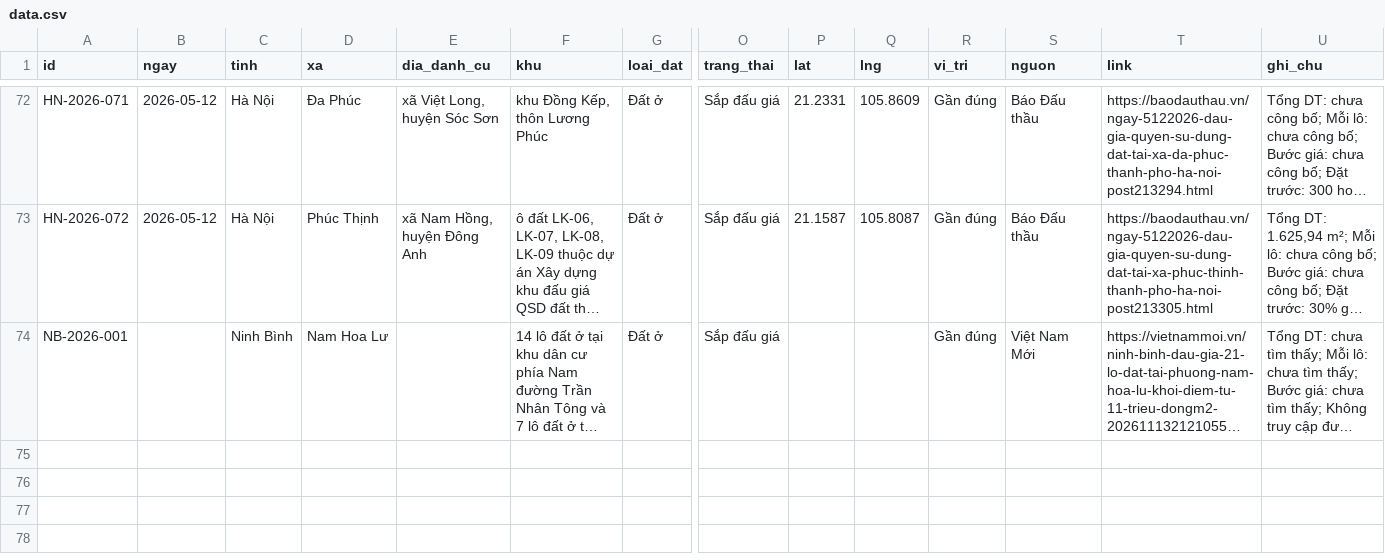
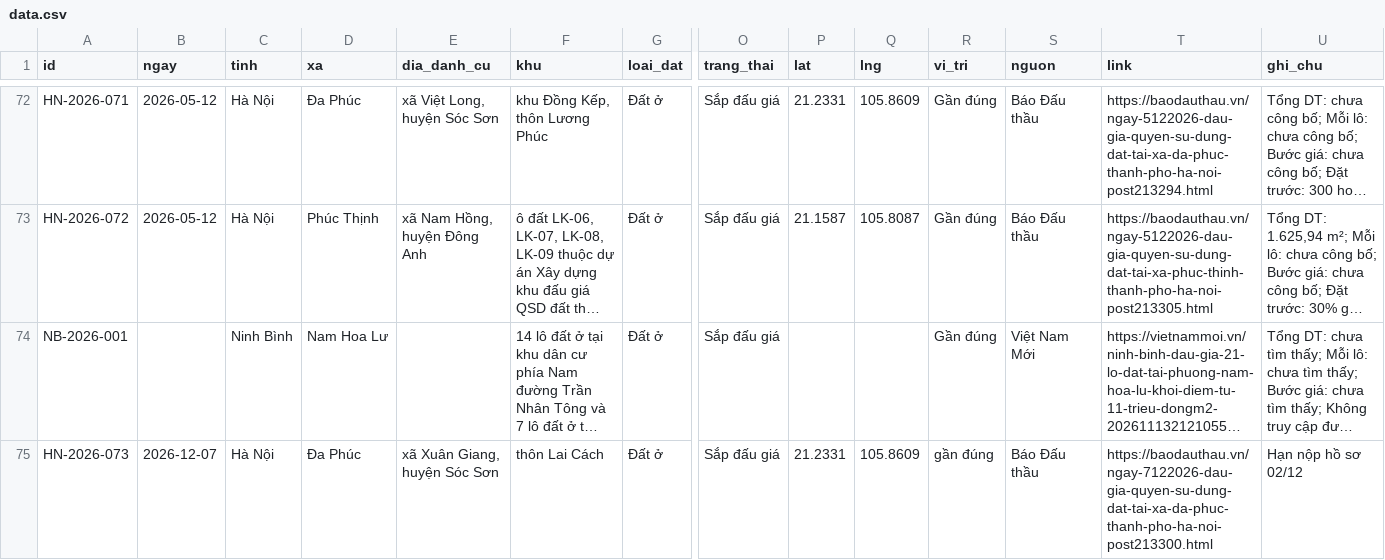
Before and after one commit to pnhimai98-creator/ban-do-dau-gia, a CSV file: data.csv, drawn as a sheet; only a part is shown, gaps mark what is left out; long unchanged cells end in …; rows hold the shown columns only; the diff names each change by its address in the sheet, - before the commit and + after, or states it on an @@ line.

Commit message:
Duyệt 1 tin từ báo

```diff
--- a/data.csv
+++ b/data.csv
+row 75: HN-2026-073 | 2026-12-07 | Hà Nội | Đa Phúc | xã Xuân Giang, huyện Sóc Sơn | thôn Lai Cách | Đất ở | Sắp đấu giá | 21.2331 | 105.8609 | gần đúng | Báo Đấu thầu | https://baodauthau.vn/ngay-7122026-dau-gia-quyen-su-dung-dat-tai-xa-da-phuc-thanh-pho-ha-noi-post213300.html | Hạn nộp hồ sơ 02/12
```
